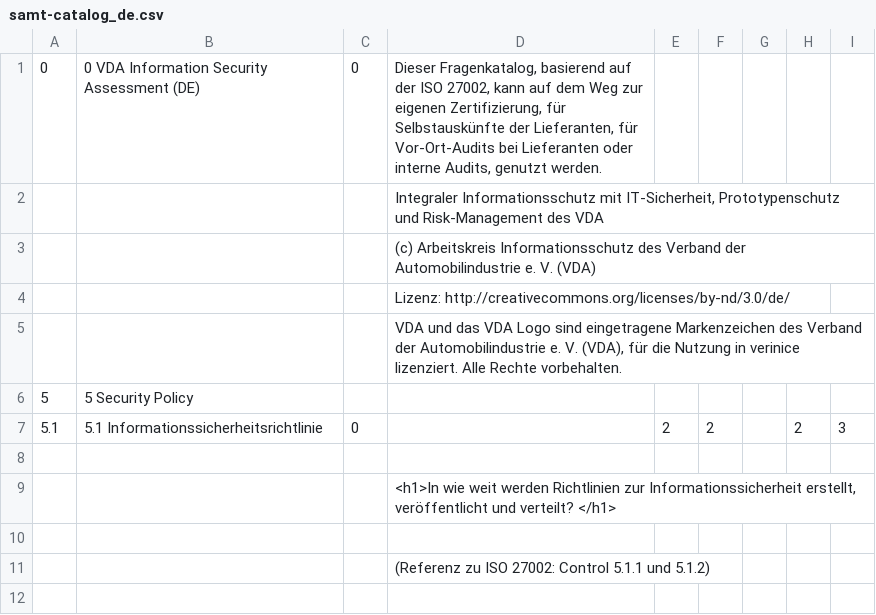
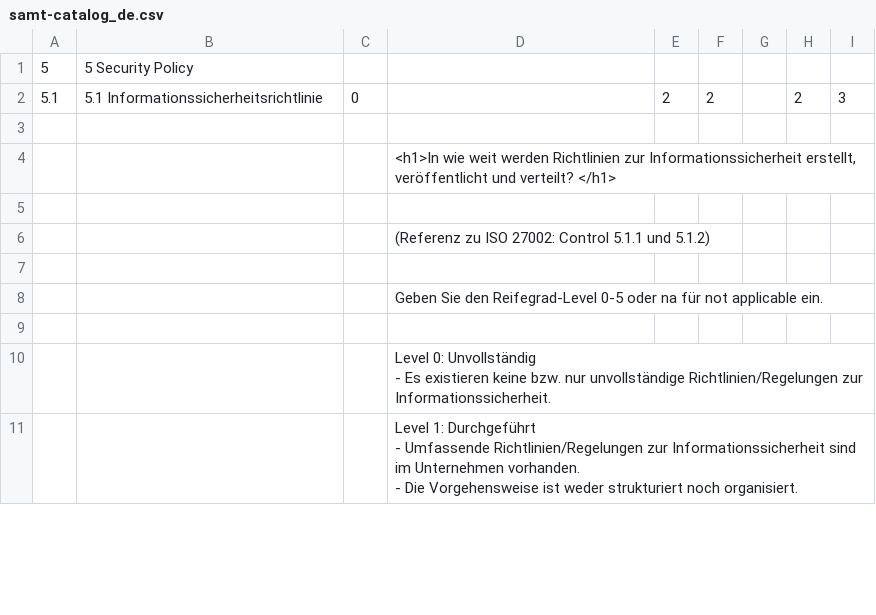
Before and after one commit to nandaTF/svnroot, a CSV file: TRUNK/sernet.verinice.samt.rcp/resources/samt-catalog_de.csv, drawn as a sheet; only a part is shown; the shorter side is filled out with more unchanged rows; the diff names each change by its address in the sheet, - before the commit and + after, or states it on an @@ line.

Commit message:
- FIX copyright removed from catalog, moved to txt file COPYRIGHT

```diff
--- a/TRUNK/sernet.verinice.samt.rcp/resources/samt-catalog_de.csv
+++ b/TRUNK/sernet.verinice.samt.rcp/resources/samt-catalog_de.csv
-row 1: 0 | 0 VDA Information Security Assessment (DE) | 0 | Dieser Fragenkatalog, basierend auf der ISO 27002, kann auf dem Weg zur eigenen Zertifizierung, für Selbstauskünfte der Lieferanten, für Vor-Ort-Audits bei Lieferanten oder interne Audits, genutzt werden.
-row 2:  |  |  | Integraler Informationsschutz mit IT-Sicherheit, Prototypenschutz und Risk-Management des VDA
-row 3:  |  |  | (c) Arbeitskreis Informationsschutz des Verband der Automobilindustrie e. V. (VDA)
-row 4:  |  |  | Lizenz: http://creativecommons.org/licenses/by-nd/3.0/de/
-row 5:  |  |  | VDA und das VDA Logo sind eingetragene Markenzeichen des Verband der Automobilindustrie e. V. (VDA), für die Nutzung in verinice lizenziert. Alle Rechte vorbehalten.
```
Also changed, not shown: TRUNK/sernet.verinice.samt.rcp/resources/samt-catalog.csv.
